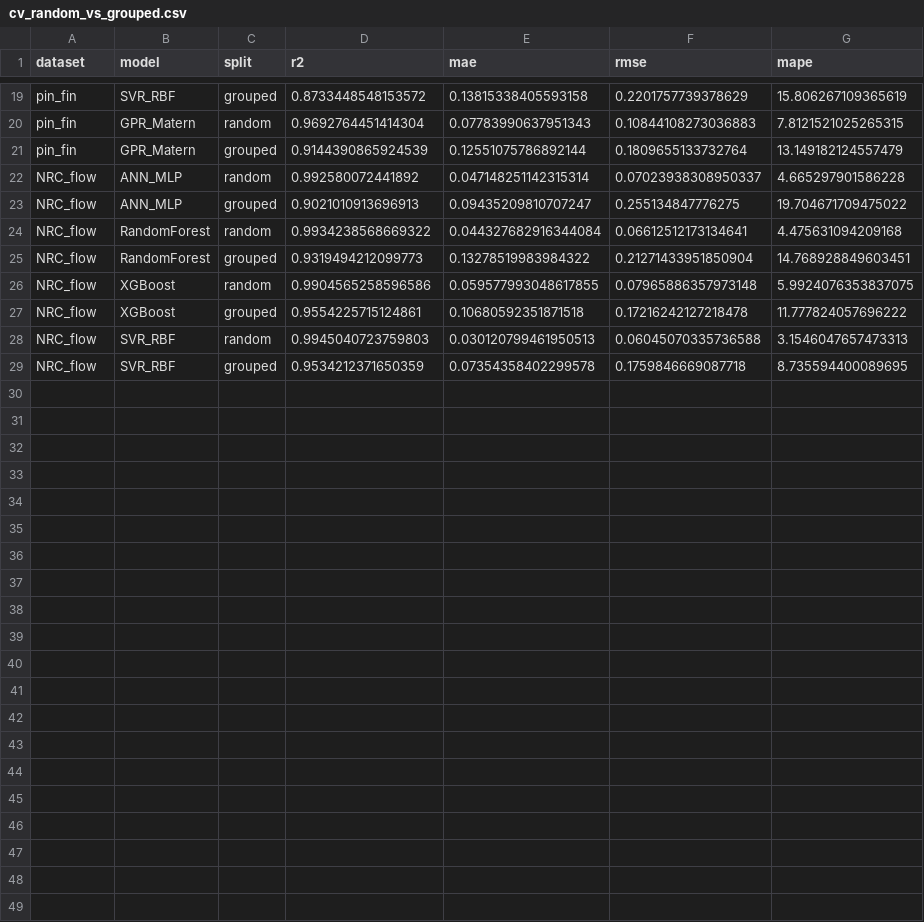
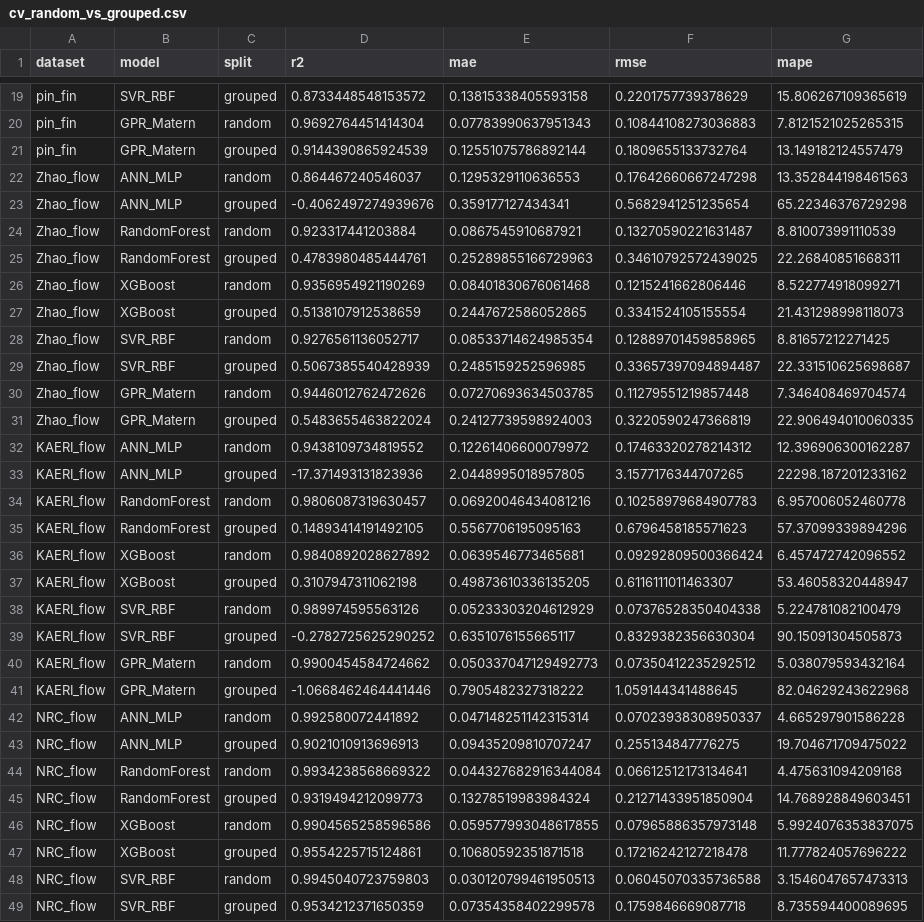
Before and after one commit to InfoSage05/BTP, a CSV file: results/confounding/cv_random_vs_grouped.csv, drawn as a sheet; only a part is shown, gaps mark what is left out; the diff covers the shown part only.

```diff
--- a/results/confounding/cv_random_vs_grouped.csv
+++ b/results/confounding/cv_random_vs_grouped.csv
@@ -21,2 +21,22 @@ pin_fin,GPR_Matern,random,0.9692764451414304,0.07783990637951343,0.1084410827303
 pin_fin,GPR_Matern,grouped,0.9144390865924539,0.12551075786892144,0.1809655133732764,13.149182124557479
+Zhao_flow,ANN_MLP,random,0.864467240546037,0.1295329110636553,0.17642660667247298,13.352844198461563
+Zhao_flow,ANN_MLP,grouped,-0.4062497274939676,0.359177127434341,0.5682941251235654,65.22346376729298
+Zhao_flow,RandomForest,random,0.923317441203884,0.0867545910687921,0.13270590221631487,8.810073991110539
+Zhao_flow,RandomForest,grouped,0.4783980485444761,0.25289855166729963,0.34610792572439025,22.26840851668311
+Zhao_flow,XGBoost,random,0.9356954921190269,0.08401830676061468,0.1215241662806446,8.522774918099271
+Zhao_flow,XGBoost,grouped,0.5138107912538659,0.2447672586052865,0.3341524105155554,21.431298998118073
+Zhao_flow,SVR_RBF,random,0.9276561136052717,0.08533714624985354,0.12889701459858965,8.81657212271425
+Zhao_flow,SVR_RBF,grouped,0.5067385540428939,0.2485159252596985,0.33657397094894487,22.331510625698687
+Zhao_flow,GPR_Matern,random,0.9446012762472626,0.07270693634503785,0.11279551219857448,7.346408469704574
+Zhao_flow,GPR_Matern,grouped,0.5483655463822024,0.24127739598924003,0.3220590247366819,22.906494010060335
+KAERI_flow,ANN_MLP,random,0.9438109734819552,0.12261406600079972,0.17463320278214312,12.396906300162287
+KAERI_flow,ANN_MLP,grouped,-17.371493131823936,2.0448995018957805,3.1577176344707265,22298.187201233162
+KAERI_flow,RandomForest,random,0.9806087319630457,0.06920046434081216,0.10258979684907783,6.957006052460778
+KAERI_flow,RandomForest,grouped,0.14893414191492105,0.5567706195095163,0.6796458185571623,57.37099339894296
+KAERI_flow,XGBoost,random,0.9840892028627892,0.0639546773465681,0.09292809500366424,6.457472742096552
+KAERI_flow,XGBoost,grouped,0.3107947311062198,0.49873610336135205,0.6116111011463307,53.46058320448947
+KAERI_flow,SVR_RBF,random,0.989974595563126,0.05233303204612929,0.07376528350404338,5.224781082100479
+KAERI_flow,SVR_RBF,grouped,-0.2782725625290252,0.6351076155665117,0.8329382356630304,90.15091304505873
+KAERI_flow,GPR_Matern,random,0.9900454584724662,0.050337047129492773,0.07350412235292512,5.038079593432164
+KAERI_flow,GPR_Matern,grouped,-1.0668462464441446,0.7905482327318222,1.059144341488645,82.04629243622968
 NRC_flow,ANN_MLP,random,0.992580072441892,0.047148251142315314,0.07023938308950337,4.665297901586228
@@ -24,3 +44,3 @@ NRC_flow,ANN_MLP,grouped,0.9021010913696913,0.09435209810707247,0.25513484777627
 NRC_flow,RandomForest,random,0.9934238568669322,0.044327682916344084,0.06612512173134641,4.475631094209168
-NRC_flow,RandomForest,grouped,0.9319494212099773,0.13278519983984322,0.21271433951850904,14.768928849603451
+NRC_flow,RandomForest,grouped,0.9319494212099773,0.13278519983984324,0.21271433951850904,14.768928849603451
 NRC_flow,XGBoost,random,0.9904565258596586,0.059577993048617855,0.07965886357973148,5.9924076353837075
```
Also changed, not shown: 44 edited cells elsewhere in this file, data/processed/surface_master.csv, results/confounding/loso_per_study.csv, 46 other files.
